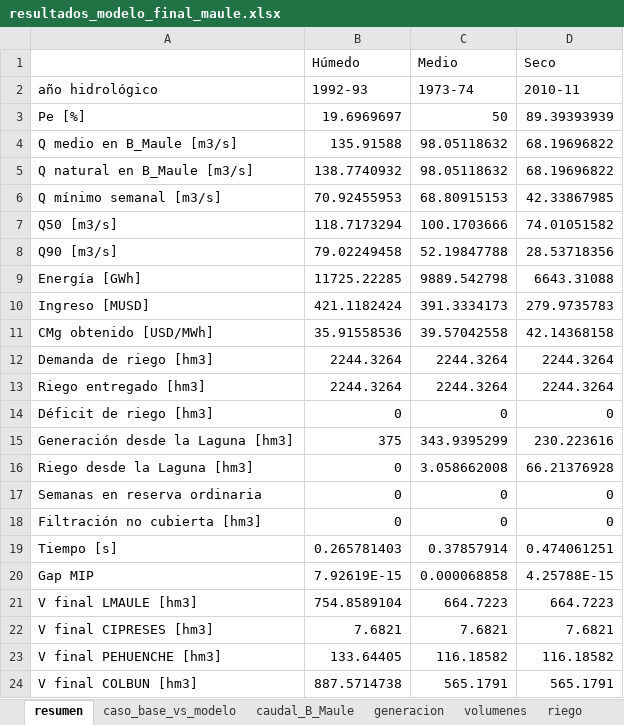
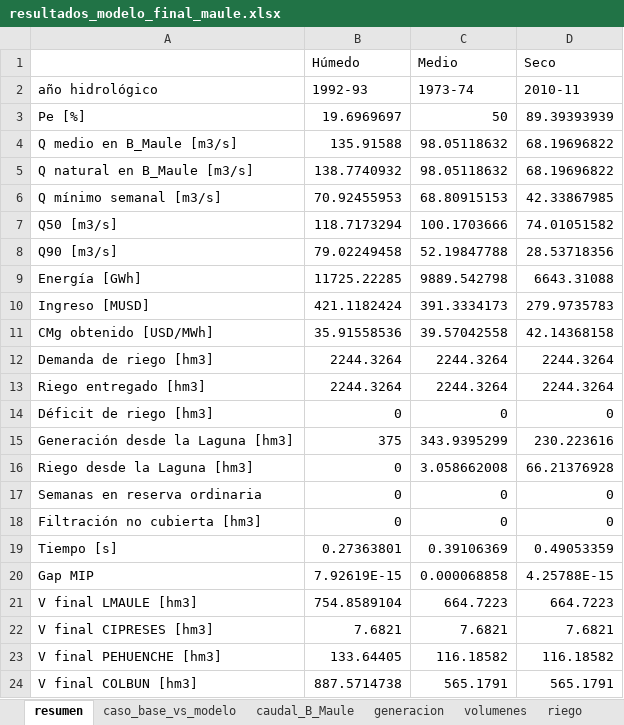
Before and after one commit to Jerrazuriz/Capstone, an Excel workbook: resultados_corrida/resultados_modelo_final_maule.xlsx, sheet resumen, drawn as a sheet; values as stored, in another font and other column widths than the file's, no borders; the diff names each change by its address in the sheet, - before the commit and + after, or states it on an @@ line.

```diff
--- a/resultados_corrida/resultados_modelo_final_maule.xlsx (sheet resumen)
+++ b/resultados_corrida/resultados_modelo_final_maule.xlsx (sheet resumen)
-B19 (Húmedo): 0.265781403
+B19 (Húmedo): 0.27363801
-C19 (Medio): 0.37857914
+C19 (Medio): 0.39106369
-D19 (Seco): 0.474061251
+D19 (Seco): 0.49053359
```
Also changed, not shown: resultados_corrida/resultados_65_anios.xlsx, resultados_corrida/sensibilidades_borde.xlsx, 16 other files.
